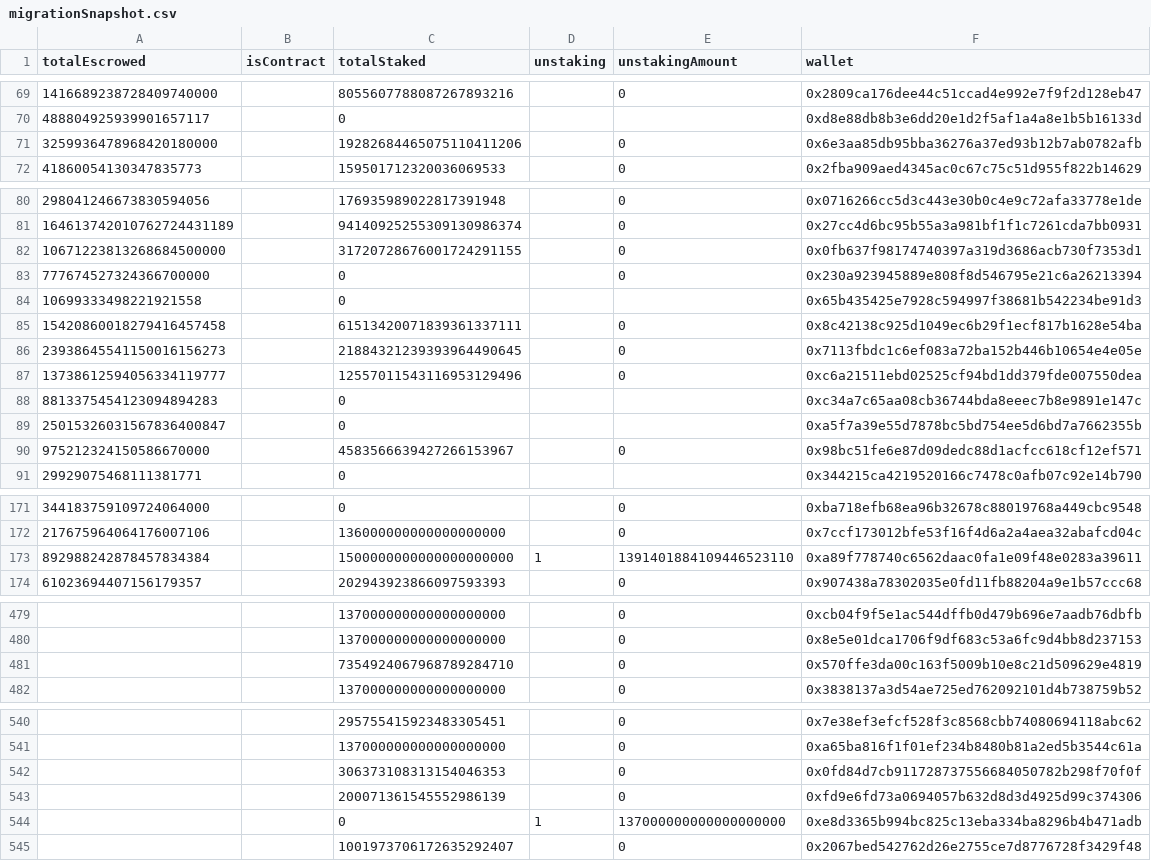
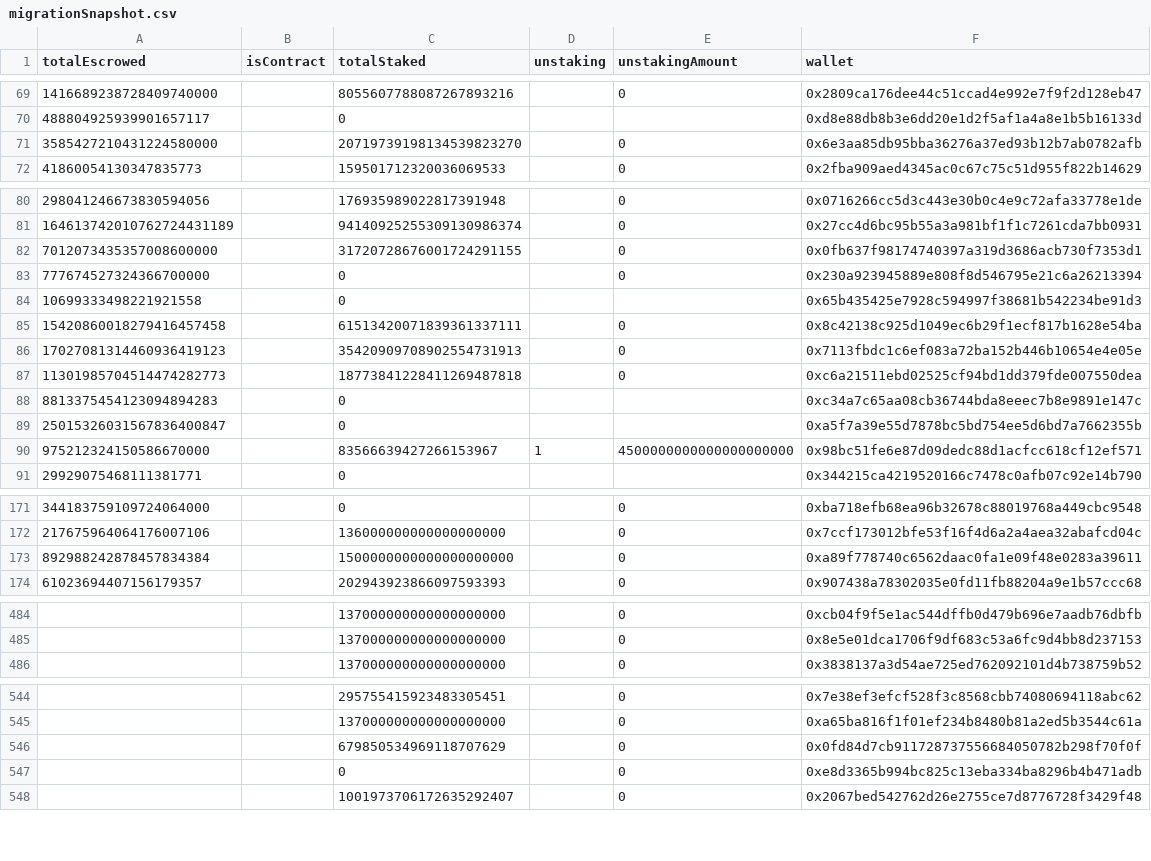
Before and after one commit to topsmart0201/Thales-markets-contract, a CSV file: scripts/THALES_migration/stakingEscrowMigration/migrationSnapshot.csv, drawn as a sheet; only a part is shown, gaps mark what is left out; the diff covers the shown part only.

```diff
--- a/scripts/THALES_migration/stakingEscrowMigration/migrationSnapshot.csv
+++ b/scripts/THALES_migration/stakingEscrowMigration/migrationSnapshot.csv
@@ -70,3 +70,3 @@ totalEscrowed,isContract,totalStaked,unstaking,unstakingAmount,wallet
 488804925939901657117,,0,,,0xd8e88db8b3e6dd20e1d2f5af1a4a8e1b5b16133d
-3259936478968420180000,,19282684465075110411206,,0,0x6e3aa85db95bba36276a37ed93b12b7ab0782afb
+3585427210431224580000,,20719739198134539823270,,0,0x6e3aa85db95bba36276a37ed93b12b7ab0782afb
 41860054130347835773,,159501712320036069533,,0,0x2fba909aed4345ac0c67c75c51d955f822b14629
@@ -81,3 +81,3 @@ totalEscrowed,isContract,totalStaked,unstaking,unstakingAmount,wallet
 164613742010762724431189,,94140925255309130986374,,0,0x27cc4d6bc95b55a3a981bf1f1c7261cda7bb0931
-10671223813268684500000,,31720728676001724291155,,0,0x0fb637f98174740397a319d3686acb730f7353d1
+7012073435357008600000,,31720728676001724291155,,0,0x0fb637f98174740397a319d3686acb730f7353d1
 777674527324366700000,,0,,0,0x230a923945889e808f8d546795e21c6a26213394
@@ -85,7 +85,7 @@ totalEscrowed,isContract,totalStaked,unstaking,unstakingAmount,wallet
 15420860018279416457458,,61513420071839361337111,,0,0x8c42138c925d1049ec6b29f1ecf817b1628e54ba
-23938645541150016156273,,21884321239393964490645,,0,0x7113fbdc1c6ef083a72ba152b446b10654e4e05e
-13738612594056334119777,,12557011543116953129496,,0,0xc6a21511ebd02525cf94bd1dd379fde007550dea
+17027081314460936419123,,35420909708902554731913,,0,0x7113fbdc1c6ef083a72ba152b446b10654e4e05e
+11301985704514474282773,,18773841228411269487818,,0,0xc6a21511ebd02525cf94bd1dd379fde007550dea
 8813375454123094894283,,0,,,0xc34a7c65aa08cb36744bda8eeec7b8e9891e147c
 25015326031567836400847,,0,,,0xa5f7a39e55d7878bc5bd754ee5d6bd7a7662355b
-975212324150586670000,,4583566639427266153967,,0,0x98bc51fe6e87d09dedc88d1acfcc618cf12ef571
+975212324150586670000,,83566639427266153967,1,4500000000000000000000,0x98bc51fe6e87d09dedc88d1acfcc618cf12ef571
 29929075468111381771,,0,,,0x344215ca4219520166c7478c0afb07c92e14b790
@@ -172,3 +172,3 @@ totalEscrowed,isContract,totalStaked,unstaking,unstakingAmount,wallet
 217675964064176007106,,136000000000000000000,,0,0x7ccf173012bfe53f16f4d6a2a4aea32abafcd04c
-892988242878457834384,,1500000000000000000000,1,1391401884109446523110,0xa89f778740c6562daac0fa1e09f48e0283a39611
+892988242878457834384,,1500000000000000000000,,0,0xa89f778740c6562daac0fa1e09f48e0283a39611
 61023694407156179357,,202943923866097593393,,0,0x907438a78302035e0fd11fb88204a9e1b57ccc68
@@ -480,3 +485,2 @@ totalEscrowed,isContract,totalStaked,unstaking,unstakingAmount,wallet
 ,,137000000000000000000,,0,0x8e5e01dca1706f9df683c53a6fc9d4bb8d237153
-,,7354924067968789284710,,0,0x570ffe3da00c163f5009b10e8c21d509629e4819
 ,,137000000000000000000,,0,0x3838137a3d54ae725ed762092101d4b738759b52
@@ -541,5 +545,4 @@ totalEscrowed,isContract,totalStaked,unstaking,unstakingAmount,wallet
 ,,137000000000000000000,,0,0xa65ba816f1f01ef234b8480b81a2ed5b3544c61a
-,,306373108313154046353,,0,0x0fd84d7cb911728737556684050782b298f70f0f
-,,200071361545552986139,,0,0xfd9e6fd73a0694057b632d8d3d4925d99c374306
-,,0,1,137000000000000000000,0xe8d3365b994bc825c13eba334ba8296b4b471adb
+,,679850534969118707629,,0,0x0fd84d7cb911728737556684050782b298f70f0f
+,,0,,0,0xe8d3365b994bc825c13eba334ba8296b4b471adb
 ,,1001973706172635292407,,0,0x2067bed542762d26e2755ce7d8776728f3429f48
```
Also changed, not shown: 21 added rows, 5 removed rows and 18 edited cells elsewhere in this file, 6 other files.
